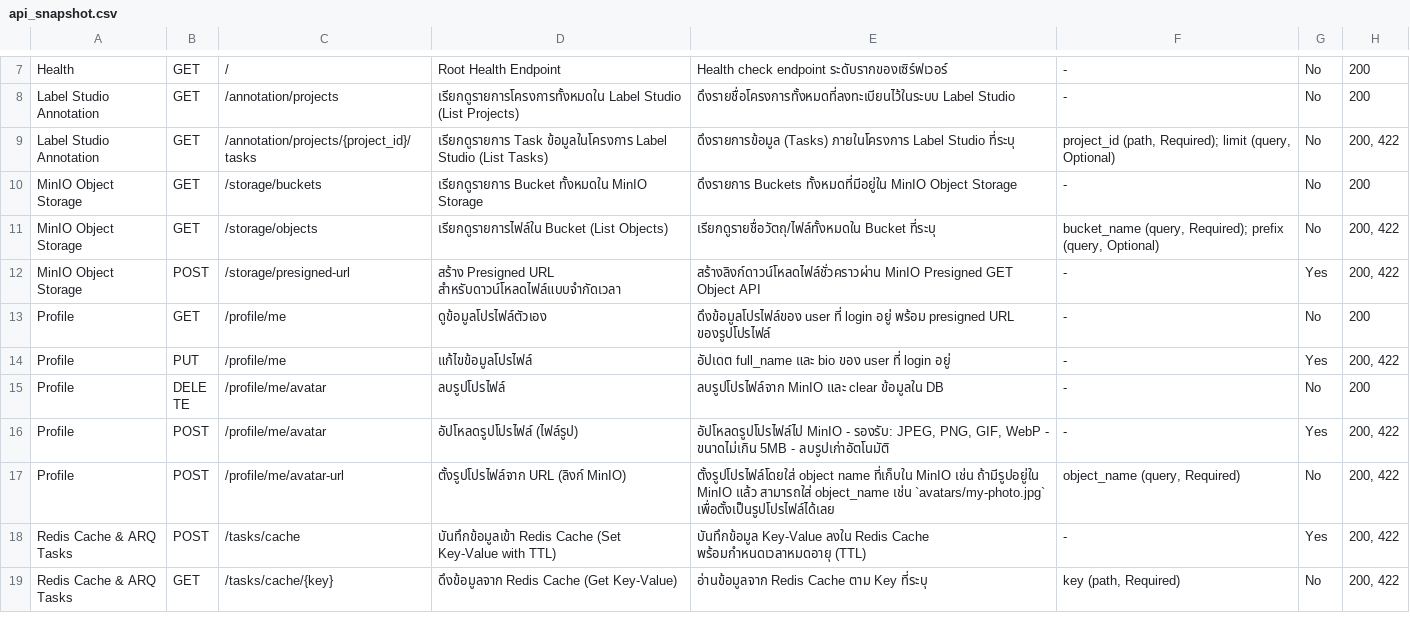
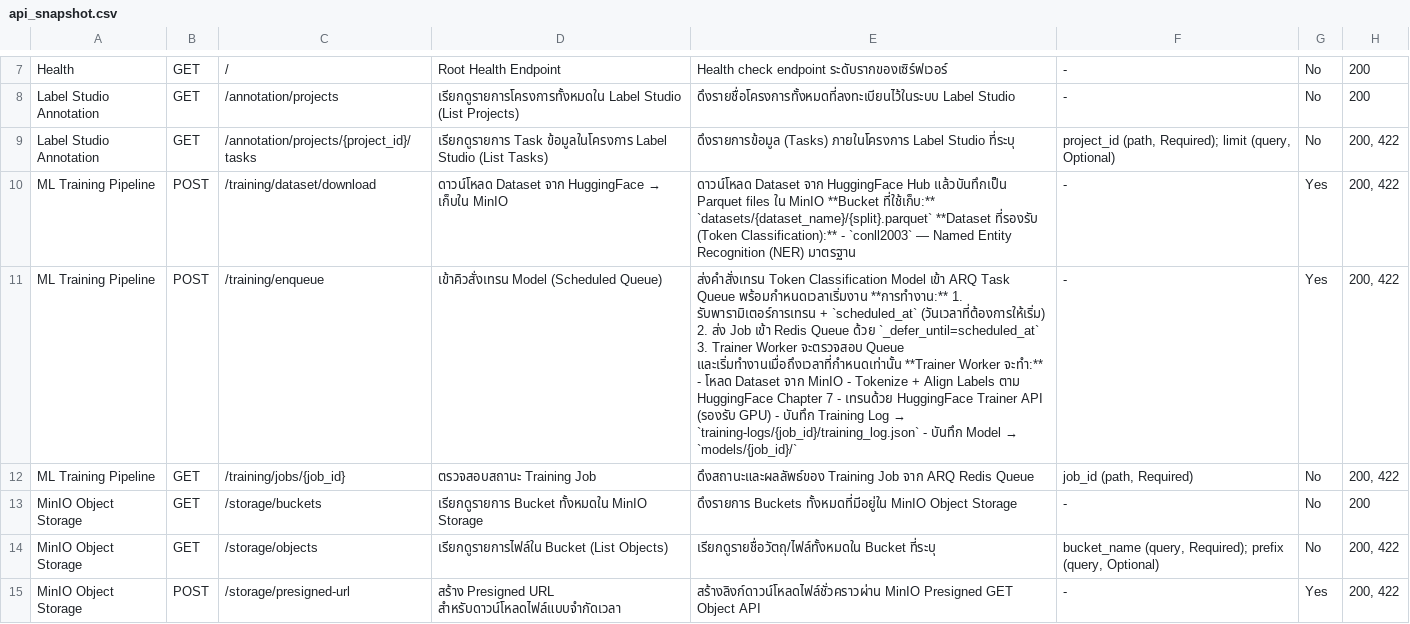
Before and after one commit to shironekoko/ai-ecosystem-workspace, a CSV file: backend/storage/artifacts/api_snapshot.csv, drawn as a sheet; only a part is shown, gaps mark what is left out; the shorter side is filled out with more unchanged rows; the diff names each change by its address in the sheet, - before the commit and + after, or states it on an @@ line.

Commit message:
ML training pipeline

```diff
--- a/backend/storage/artifacts/api_snapshot.csv
+++ b/backend/storage/artifacts/api_snapshot.csv
+row 10: ML Training Pipeline | POST | /training/dataset/download | ดาวน์โหลด Dataset จาก HuggingFace → เก็บใน MinIO | ดาวน์โหลด Dataset จาก HuggingFace Hub แล้วบันทึกเป็น Parquet files ใน MinIO **Bucket ที่ใช้เก็บ:** `datasets/{dataset_name}/{split}.parquet` **Dataset ที่รองรับ (Token Classification):** - `conll2003` — Named Entity Recognition (NER) มาตรฐาน | - | Yes | 200, 422
+row 11: ML Training Pipeline | POST | /training/enqueue | เข้าคิวสั่งเทรน Model (Scheduled Queue) | ส่งคำสั่งเทรน Token Classification Model เข้า ARQ Task Queue พร้อมกำหนดเวลาเริ่มงาน **การทำงาน:** 1. รับพารามิเตอร์การเทรน + `scheduled_at` (วันเวลาที่ต้องการให้เริ่ม) 2. ส่ง Job เข้า Redis Queue ด้วย `_defer_until=scheduled_at` 3. Trainer Worker จะตรวจสอบ Queue และเริ่มทำงานเมื่อถึงเวลาที่กำหนดเท่านั้น **Trainer Worker จะทำ:** - โหลด Dataset จาก MinIO - Tokenize + Align Labels ตาม HuggingFace Chapter 7 - เทรนด้วย HuggingFace Trainer API (รองรับ GPU) - บันทึก Training Log → `training-logs/{job_id}/training_log.json` - บันทึก Model → `models/{job_id}/` | - | Yes | 200, 422
+row 12: ML Training Pipeline | GET | /training/jobs/{job_id} | ตรวจสอบสถานะ Training Job | ดึงสถานะและผลลัพธ์ของ Training Job จาก ARQ Redis Queue | job_id (path, Required) | No | 200, 422
```
Also changed, not shown: 20 other files.
